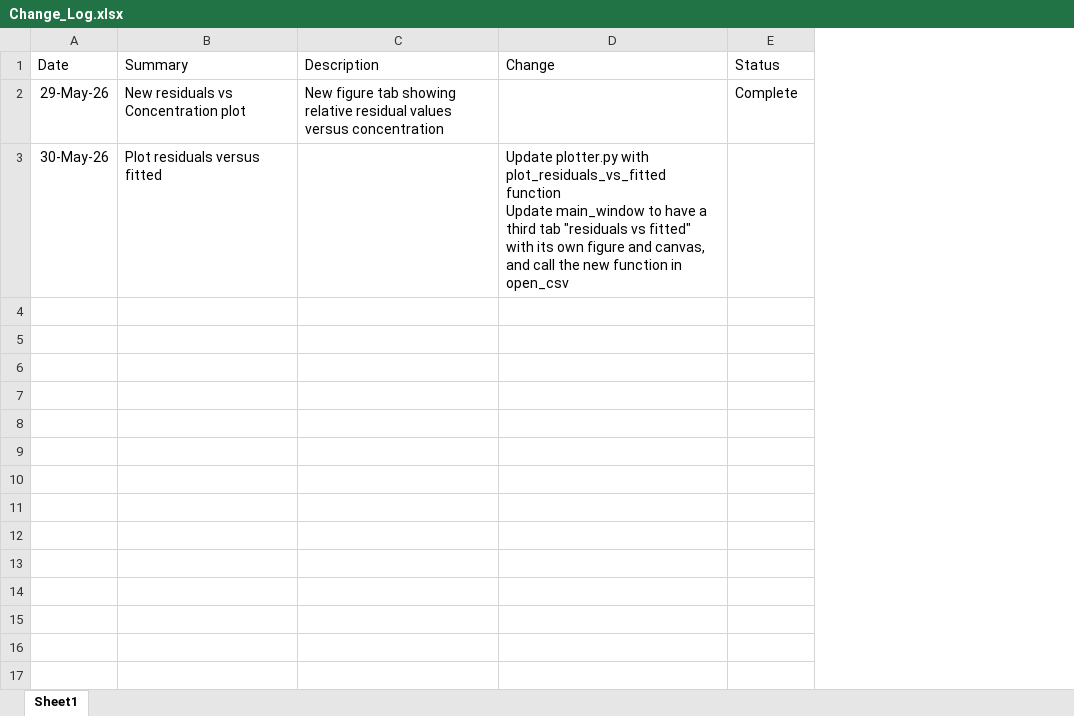
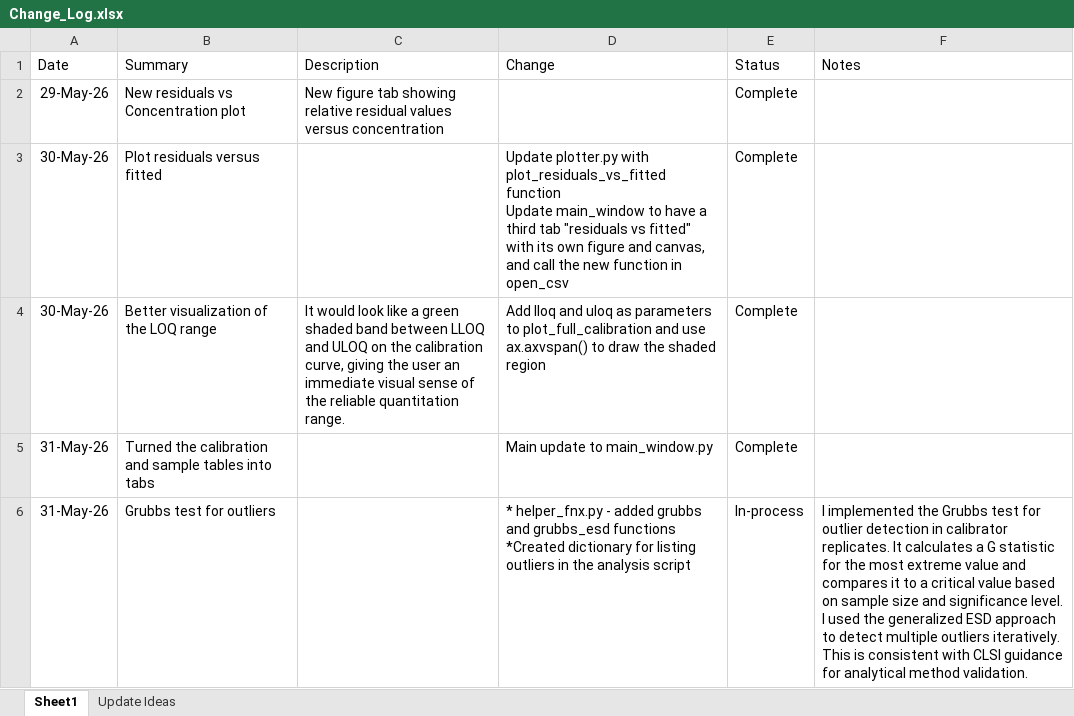
Before and after one commit to roboyle38/4P_Tool, an Excel workbook: Change_Log.xlsx, sheet Sheet1, drawn as a sheet; values as stored, in another font and other column widths than the file's, no borders; ↵ is a line break in a cell; the diff names each change by its address in the sheet, - before the commit and + after, or states it on an @@ line.

Commit message:
Add Gubbs ESD outlier detection for calibrators and unknowns. Updated the display tables for calibrators and unknowns.

```diff
--- a/Change_Log.xlsx (sheet Sheet1)
+++ b/Change_Log.xlsx (sheet Sheet1)
+sheet tab: Update Ideas
+column F (Notes), empty
-E3 (Status): (empty)
+E3 (Status): Complete
+row 4: 30-May-26 | Better visualization of the LOQ range | It would look like a green shaded band between LLOQ and ULOQ on the calibration curve, giving the user an immediate visual sense of the reliable quantitation range. | Add lloq and uloq as parameters to plot_full_calibration and use ax.axvspan() to draw the shaded region | Complete
+row 5: 31-May-26 | Turned the calibration and sample tables into tabs |  | Main update to main_window.py | Complete
+row 6: 31-May-26 | Grubbs test for outliers |  | * helper_fnx.py - added grubbs and grubbs_esd functions ↵ *Created dictionary for listing outliers in the analysis script | In-process | I implemented the Grubbs test for outlier detection in calibrator replicates. It calculates a G statistic for the most extreme value and compares it to a critical value based on sample size and significance level. I used the generalized ESD approach to detect multiple outliers iteratively. This is consistent with CLSI guidance for analytical method validation.
```
Also changed, not shown: 4 other files.
